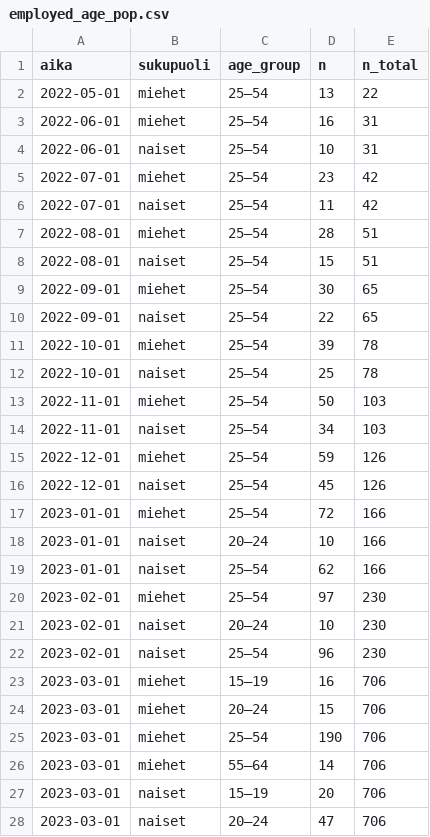
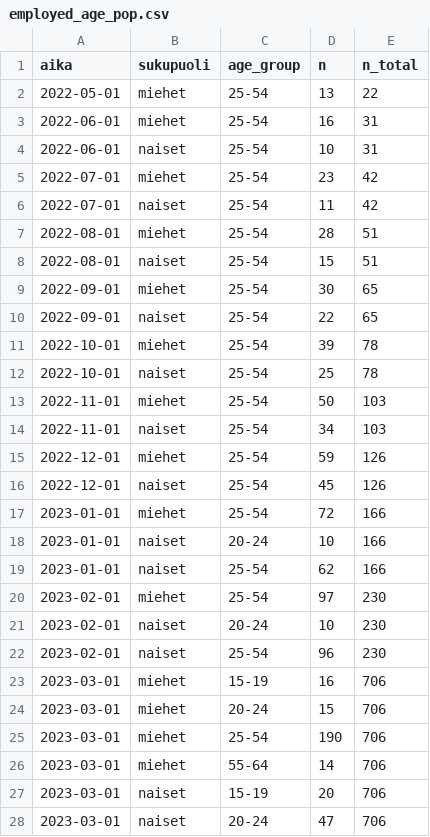
Before and after one commit to datahuone/shiny_app, a CSV file: data/summaries/employed_age_pop.csv, drawn as a sheet; only a part is shown; the diff covers the shown part only.

```diff
--- a/data/summaries/employed_age_pop.csv
+++ b/data/summaries/employed_age_pop.csv
@@ -1,28 +1,28 @@
 aika,sukupuoli,age_group,n,n_total
-2022-05-01,miehet,25–54,13,22
-2022-06-01,miehet,25–54,16,31
-2022-06-01,naiset,25–54,10,31
-2022-07-01,miehet,25–54,23,42
-2022-07-01,naiset,25–54,11,42
-2022-08-01,miehet,25–54,28,51
-2022-08-01,naiset,25–54,15,51
-2022-09-01,miehet,25–54,30,65
-2022-09-01,naiset,25–54,22,65
-2022-10-01,miehet,25–54,39,78
-2022-10-01,naiset,25–54,25,78
-2022-11-01,miehet,25–54,50,103
-2022-11-01,naiset,25–54,34,103
-2022-12-01,miehet,25–54,59,126
-2022-12-01,naiset,25–54,45,126
-2023-01-01,miehet,25–54,72,166
-2023-01-01,naiset,20–24,10,166
-2023-01-01,naiset,25–54,62,166
-2023-02-01,miehet,25–54,97,230
-2023-02-01,naiset,20–24,10,230
-2023-02-01,naiset,25–54,96,230
-2023-03-01,miehet,15–19,16,706
-2023-03-01,miehet,20–24,15,706
-2023-03-01,miehet,25–54,190,706
-2023-03-01,miehet,55–64,14,706
-2023-03-01,naiset,15–19,20,706
-2023-03-01,naiset,20–24,47,706
+2022-05-01,miehet,25-54,13,22
+2022-06-01,miehet,25-54,16,31
+2022-06-01,naiset,25-54,10,31
+2022-07-01,miehet,25-54,23,42
+2022-07-01,naiset,25-54,11,42
+2022-08-01,miehet,25-54,28,51
+2022-08-01,naiset,25-54,15,51
+2022-09-01,miehet,25-54,30,65
+2022-09-01,naiset,25-54,22,65
+2022-10-01,miehet,25-54,39,78
+2022-10-01,naiset,25-54,25,78
+2022-11-01,miehet,25-54,50,103
+2022-11-01,naiset,25-54,34,103
+2022-12-01,miehet,25-54,59,126
+2022-12-01,naiset,25-54,45,126
+2023-01-01,miehet,25-54,72,166
+2023-01-01,naiset,20-24,10,166
+2023-01-01,naiset,25-54,62,166
+2023-02-01,miehet,25-54,97,230
+2023-02-01,naiset,20-24,10,230
+2023-02-01,naiset,25-54,96,230
+2023-03-01,miehet,15-19,16,706
+2023-03-01,miehet,20-24,15,706
+2023-03-01,miehet,25-54,190,706
+2023-03-01,miehet,55-64,14,706
+2023-03-01,naiset,15-19,20,706
+2023-03-01,naiset,20-24,47,706
```
Also changed, not shown: 8 added rows and 64 edited cells elsewhere in this file, data/summaries/age_gender.csv, data/summaries/age_sex_month_nonpop.csv, 5 other files.
